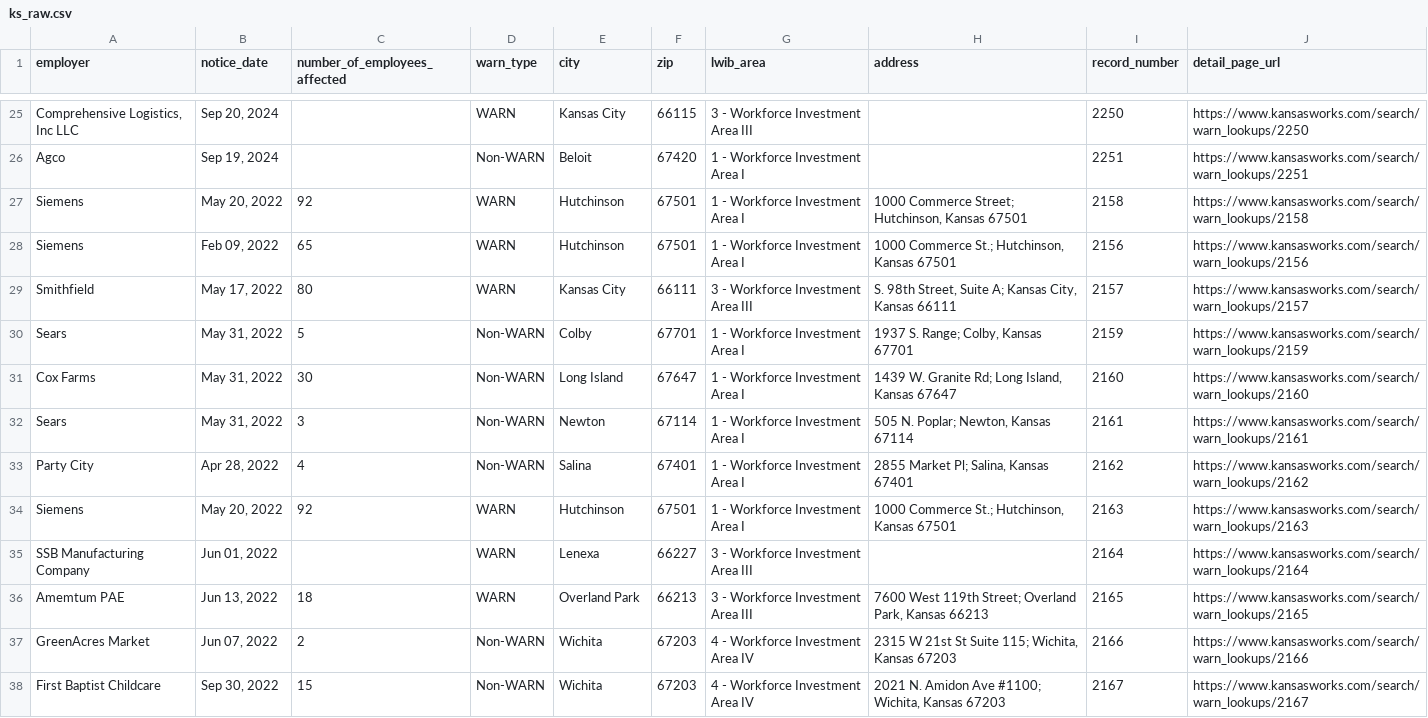
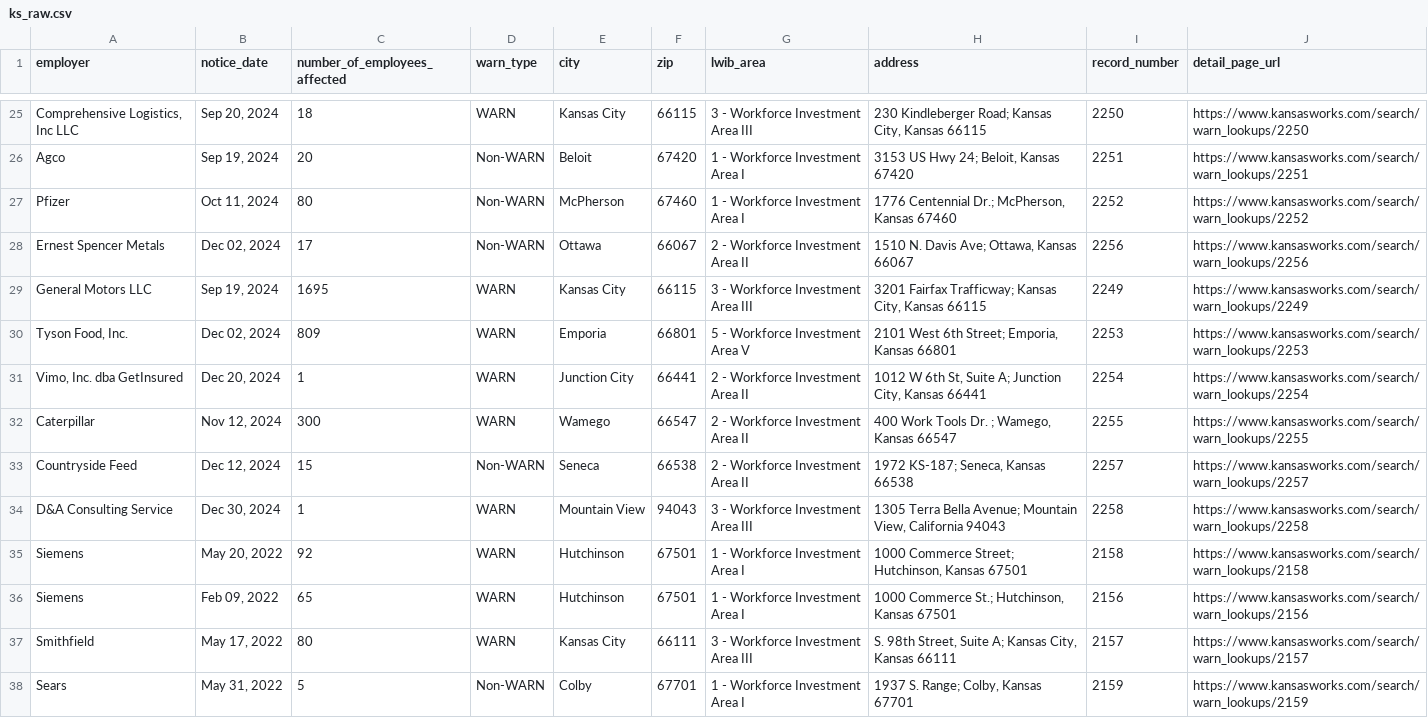
Before and after one commit to biglocalnews/layoff-watch, a CSV file: data/warn-scraper/cache/ks_raw.csv, drawn as a sheet; only a part is shown, gaps mark what is left out; the shorter side is filled out with more unchanged rows; the diff covers the shown part only; the diff names each change by its address in the sheet, - before the commit and + after, or states it on an @@ line.

```diff
--- a/data/warn-scraper/cache/ks_raw.csv
+++ b/data/warn-scraper/cache/ks_raw.csv
-C25 (number_of_employees_affected): (empty)
+C25 (number_of_employees_affected): 18
-H25 (address): (empty)
+H25 (address): 230 Kindleberger Road; Kansas City, Kansas 66115
-C26 (number_of_employees_affected): (empty)
+C26 (number_of_employees_affected): 20
-H26 (address): (empty)
+H26 (address): 3153 US Hwy 24; Beloit, Kansas 67420
+row 27: Pfizer | Oct 11, 2024 | 80 | Non-WARN | McPherson | 67460 | 1 - Workforce Investment Area I | 1776 Centennial Dr.; McPherson, Kansas 67460 | 2252 | https://www.kansasworks.com/search/warn_lookups/2252
+row 28: Ernest Spencer Metals | Dec 02, 2024 | 17 | Non-WARN | Ottawa | 66067 | 2 - Workforce Investment Area II | 1510 N. Davis Ave; Ottawa, Kansas 66067 | 2256 | https://www.kansasworks.com/search/warn_lookups/2256
+row 29: General Motors LLC | Sep 19, 2024 | 1695 | WARN | Kansas City | 66115 | 3 - Workforce Investment Area III | 3201 Fairfax Trafficway; Kansas City, Kansas 66115 | 2249 | https://www.kansasworks.com/search/warn_lookups/2249
+row 30: Tyson Food, Inc. | Dec 02, 2024 | 809 | WARN | Emporia | 66801 | 5 - Workforce Investment Area V | 2101 West 6th Street; Emporia, Kansas 66801 | 2253 | https://www.kansasworks.com/search/warn_lookups/2253
+row 31: Vimo, Inc. dba GetInsured | Dec 20, 2024 | 1 | WARN | Junction City | 66441 | 2 - Workforce Investment Area II | 1012 W 6th St, Suite A; Junction City, Kansas 66441 | 2254 | https://www.kansasworks.com/search/warn_lookups/2254
+row 32: Caterpillar | Nov 12, 2024 | 300 | WARN | Wamego | 66547 | 2 - Workforce Investment Area II | 400 Work Tools Dr. ; Wamego, Kansas 66547 | 2255 | https://www.kansasworks.com/search/warn_lookups/2255
+row 33: Countryside Feed | Dec 12, 2024 | 15 | Non-WARN | Seneca | 66538 | 2 - Workforce Investment Area II | 1972 KS-187; Seneca, Kansas 66538 | 2257 | https://www.kansasworks.com/search/warn_lookups/2257
+row 34: D&A Consulting Service | Dec 30, 2024 | 1 | WARN | Mountain View | 94043 | 3 - Workforce Investment Area III | 1305 Terra Bella Avenue; Mountain View, California 94043 | 2258 | https://www.kansasworks.com/search/warn_lookups/2258
```
Also changed, not shown: 32 edited cells elsewhere in this file, data/warn-scraper/exports/ks.csv, 36 other files.
